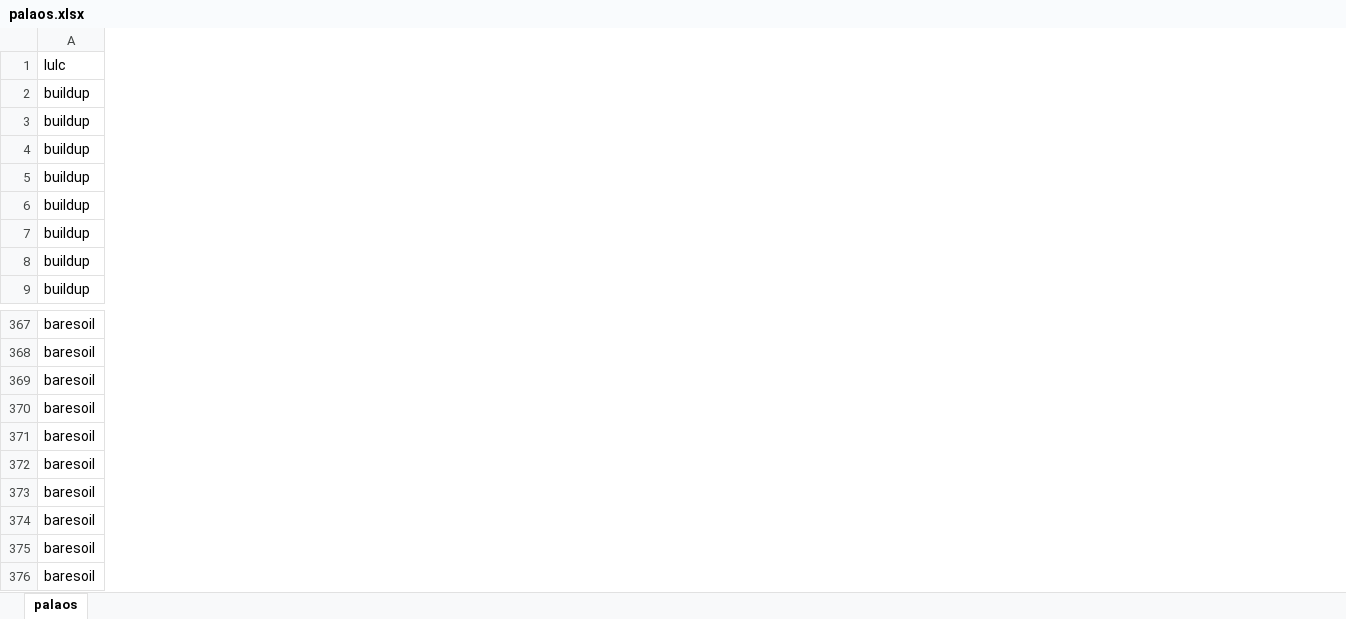
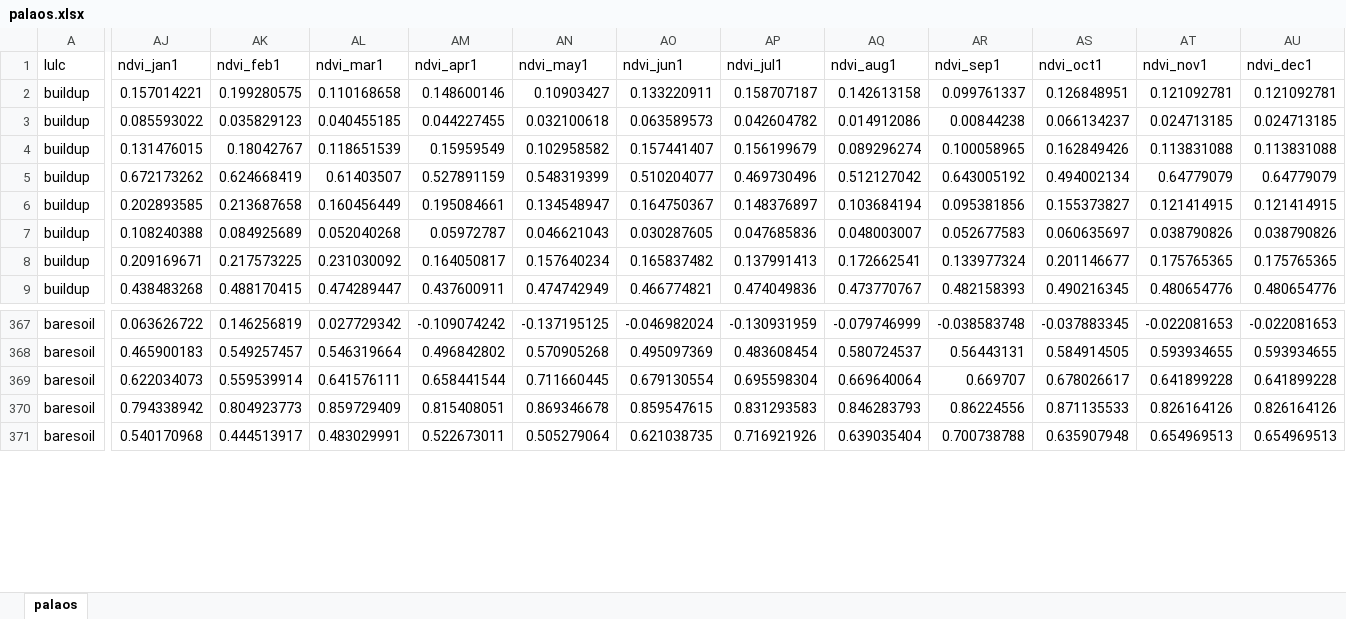
Before and after one commit to digitalearthpacific/dep-fc-applications, an Excel workbook: palaos.xlsx, sheet palaos, drawn as a sheet; only a part is shown, gaps mark what is left out; values as stored, in another font and other column widths than the file's, no borders; removed rows and columns are numbered as before the commit, all else as after; rows hold the shown columns only; the diff covers the shown part only; the diff names each change by its address in the sheet, - before the commit and + after, or states it on an @@ line.

```diff
--- a/palaos.xlsx (sheet palaos)
+++ b/palaos.xlsx (sheet palaos)
+column AJ (ndvi_jan1), rows 2-9: 0.157014221 | 0.085593022 | 0.131476015 | 0.672173262 | 0.202893585 | 0.108240388 | 0.209169671 | 0.438483268; rows 367-371: 0.063626722 | 0.465900183 | 0.622034073 | 0.794338942 | 0.540170968
+column AK (ndvi_feb1), rows 2-9: 0.199280575 | 0.035829123 | 0.18042767 | 0.624668419 | 0.213687658 | 0.084925689 | 0.217573225 | 0.488170415; rows 367-371: 0.146256819 | 0.549257457 | 0.559539914 | 0.804923773 | 0.444513917
+column AL (ndvi_mar1), rows 2-9: 0.110168658 | 0.040455185 | 0.118651539 | 0.61403507 | 0.160456449 | 0.052040268 | 0.231030092 | 0.474289447; rows 367-371: 0.027729342 | 0.546319664 | 0.641576111 | 0.859729409 | 0.483029991
+column AM (ndvi_apr1), rows 2-9: 0.148600146 | 0.044227455 | 0.15959549 | 0.527891159 | 0.195084661 | 0.05972787 | 0.164050817 | 0.437600911; rows 367-371: -0.109074242 | 0.496842802 | 0.658441544 | 0.815408051 | 0.522673011
+column AN (ndvi_may1), rows 2-9: 0.10903427 | 0.032100618 | 0.102958582 | 0.548319399 | 0.134548947 | 0.046621043 | 0.157640234 | 0.474742949; rows 367-371: -0.137195125 | 0.570905268 | 0.711660445 | 0.869346678 | 0.505279064
+column AO (ndvi_jun1), rows 2-9: 0.133220911 | 0.063589573 | 0.157441407 | 0.510204077 | 0.164750367 | 0.030287605 | 0.165837482 | 0.466774821; rows 367-371: -0.046982024 | 0.495097369 | 0.679130554 | 0.859547615 | 0.621038735
+column AP (ndvi_jul1), rows 2-9: 0.158707187 | 0.042604782 | 0.156199679 | 0.469730496 | 0.148376897 | 0.047685836 | 0.137991413 | 0.474049836; rows 367-371: -0.130931959 | 0.483608454 | 0.695598304 | 0.831293583 | 0.716921926
+column AQ (ndvi_aug1), rows 2-9: 0.142613158 | 0.014912086 | 0.089296274 | 0.512127042 | 0.103684194 | 0.048003007 | 0.172662541 | 0.473770767; rows 367-371: -0.079746999 | 0.580724537 | 0.669640064 | 0.846283793 | 0.639035404
+column AR (ndvi_sep1), rows 2-9: 0.099761337 | 0.00844238 | 0.100058965 | 0.643005192 | 0.095381856 | 0.052677583 | 0.133977324 | 0.482158393; rows 367-371: -0.038583748 | 0.56443131 | 0.669707 | 0.86224556 | 0.700738788
+column AS (ndvi_oct1), rows 2-9: 0.126848951 | 0.066134237 | 0.162849426 | 0.494002134 | 0.155373827 | 0.060635697 | 0.201146677 | 0.490216345; rows 367-371: -0.037883345 | 0.584914505 | 0.678026617 | 0.871135533 | 0.635907948
+column AT (ndvi_nov1), rows 2-9: 0.121092781 | 0.024713185 | 0.113831088 | 0.64779079 | 0.121414915 | 0.038790826 | 0.175765365 | 0.480654776; rows 367-371: -0.022081653 | 0.593934655 | 0.641899228 | 0.826164126 | 0.654969513
+column AU (ndvi_dec1), rows 2-9: 0.121092781 | 0.024713185 | 0.113831088 | 0.64779079 | 0.121414915 | 0.038790826 | 0.175765365 | 0.480654776; rows 367-371: -0.022081653 | 0.593934655 | 0.641899228 | 0.826164126 | 0.654969513
-row 371: baresoil
-row 372: baresoil
-row 373: baresoil
-row 374: baresoil
-row 375: baresoil
```
Also changed, not shown: 3 edited cells elsewhere in this sheet, cook.xlsx, fiji_test.xlsx, 3 other files.
